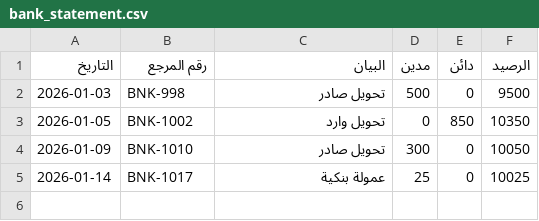
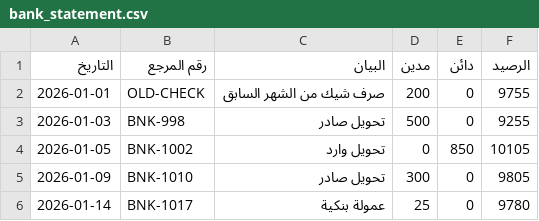
Before and after one commit to aljwaal1/control, a CSV file: samples/bank_statement.csv, drawn as a sheet.

Commit message:
Update bank statement reconciliation sample

```diff
--- a/samples/bank_statement.csv
+++ b/samples/bank_statement.csv
@@ -1,5 +1,6 @@
 التاريخ,رقم المرجع,البيان,مدين,دائن,الرصيد
-2026-01-03,BNK-998,تحويل صادر,500,0,9500
-2026-01-05,BNK-1002,تحويل وارد,0,850,10350
-2026-01-09,BNK-1010,تحويل صادر,300,0,10050
-2026-01-14,BNK-1017,عمولة بنكية,25,0,10025
+2026-01-01,OLD-CHECK,صرف شيك من الشهر السابق,200,0,9755
+2026-01-03,BNK-998,تحويل صادر,500,0,9255
+2026-01-05,BNK-1002,تحويل وارد,0,850,10105
+2026-01-09,BNK-1010,تحويل صادر,300,0,9805
+2026-01-14,BNK-1017,عمولة بنكية,25,0,9780
```
